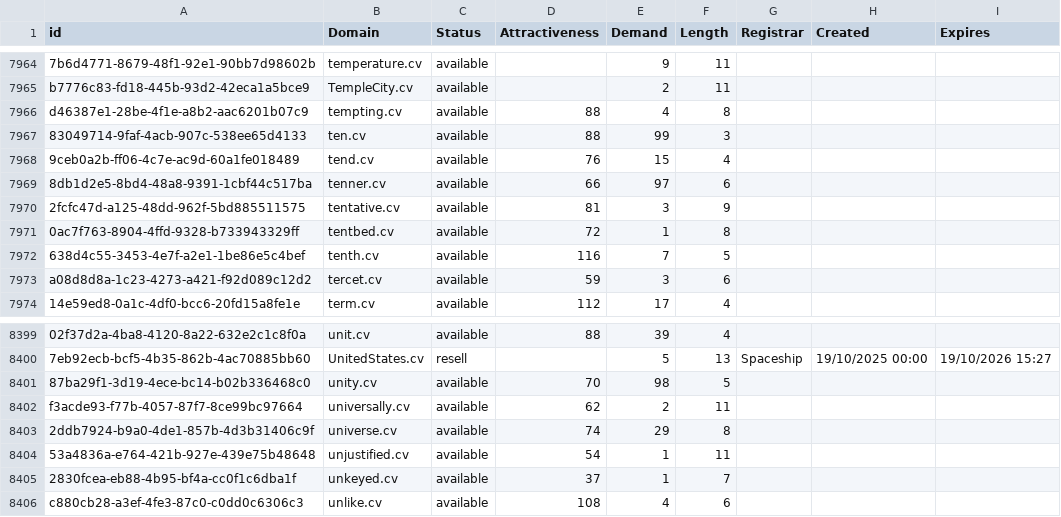
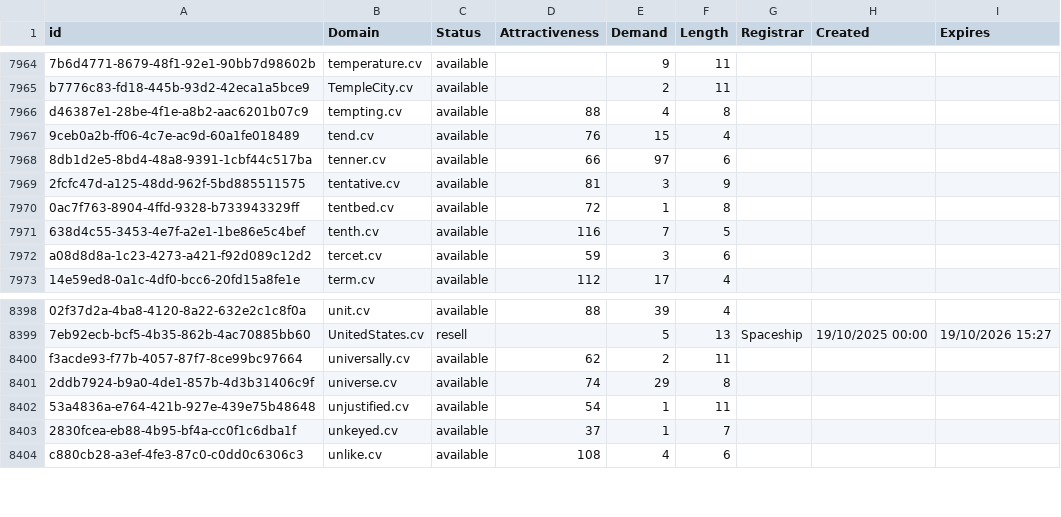
Before and after one commit to UniqueDomains/cv-oneword-domains, a CSV file: cv.csv, drawn as a sheet; only a part is shown, gaps mark what is left out; the diff names each change by its address in the sheet, - before the commit and + after, or states it on an @@ line.

Commit message:
Domains update

```diff
--- a/cv.csv
+++ b/cv.csv
-row 7967: 83049714-9faf-4acb-907c-538ee65d4133 | ten.cv | available | 88 | 99 | 3
-row 8401: 87ba29f1-3d19-4ece-bc14-b02b336468c0 | unity.cv | available | 70 | 98 | 5
```
Also changed, not shown: 2 other files.
